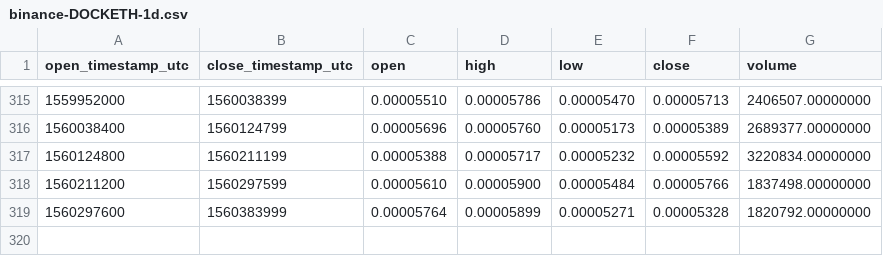
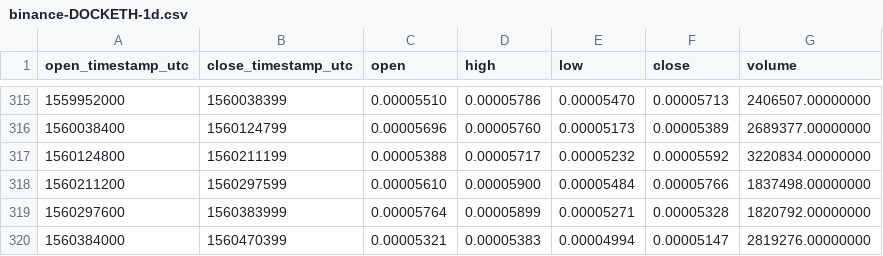
Before and after one commit to cryptobigbro/binance-DOCKETH, a CSV file: binance-DOCKETH-1d.csv, drawn as a sheet; only a part is shown, gaps mark what is left out.

```diff
--- a/binance-DOCKETH-1d.csv
+++ b/binance-DOCKETH-1d.csv
@@ -319 +319,2 @@ open_timestamp_utc,close_timestamp_utc,open,high,low,close,volume
 1560297600,1560383999,0.00005764,0.00005899,0.00005271,0.00005328,1820792.00000000
+1560384000,1560470399,0.00005321,0.00005383,0.00004994,0.00005147,2819276.00000000
```
Also changed, not shown: binance-DOCKETH-1h.csv.
